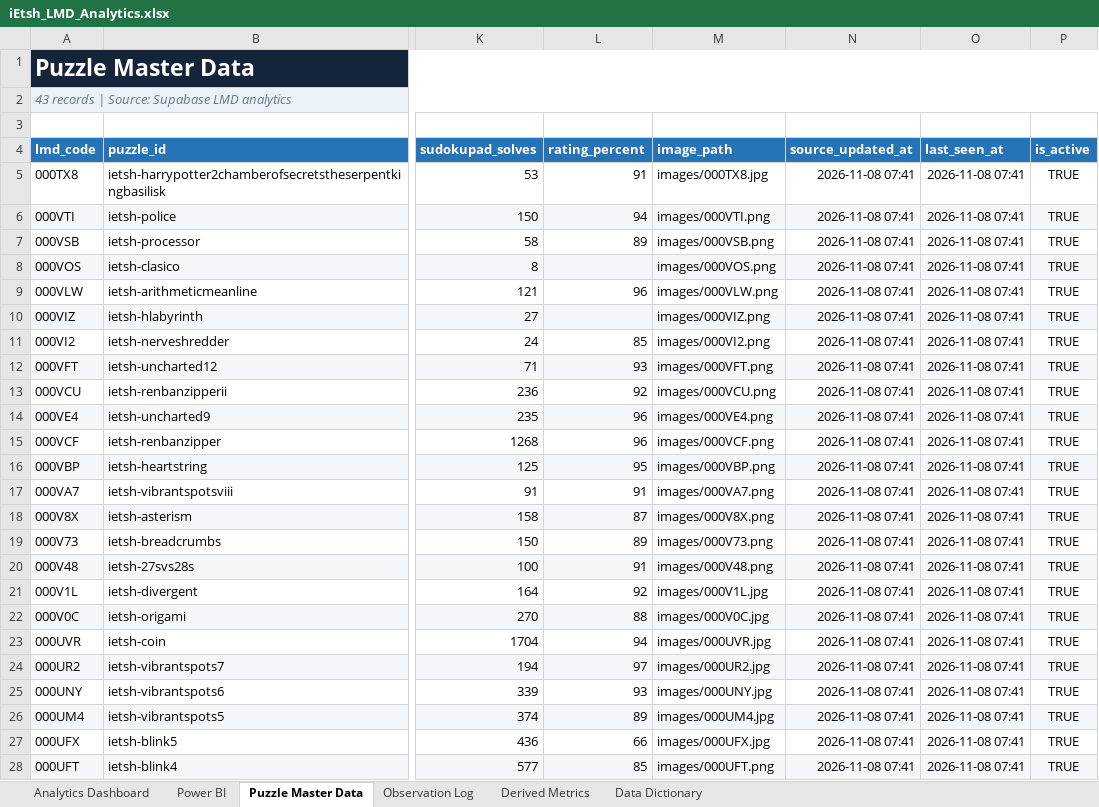
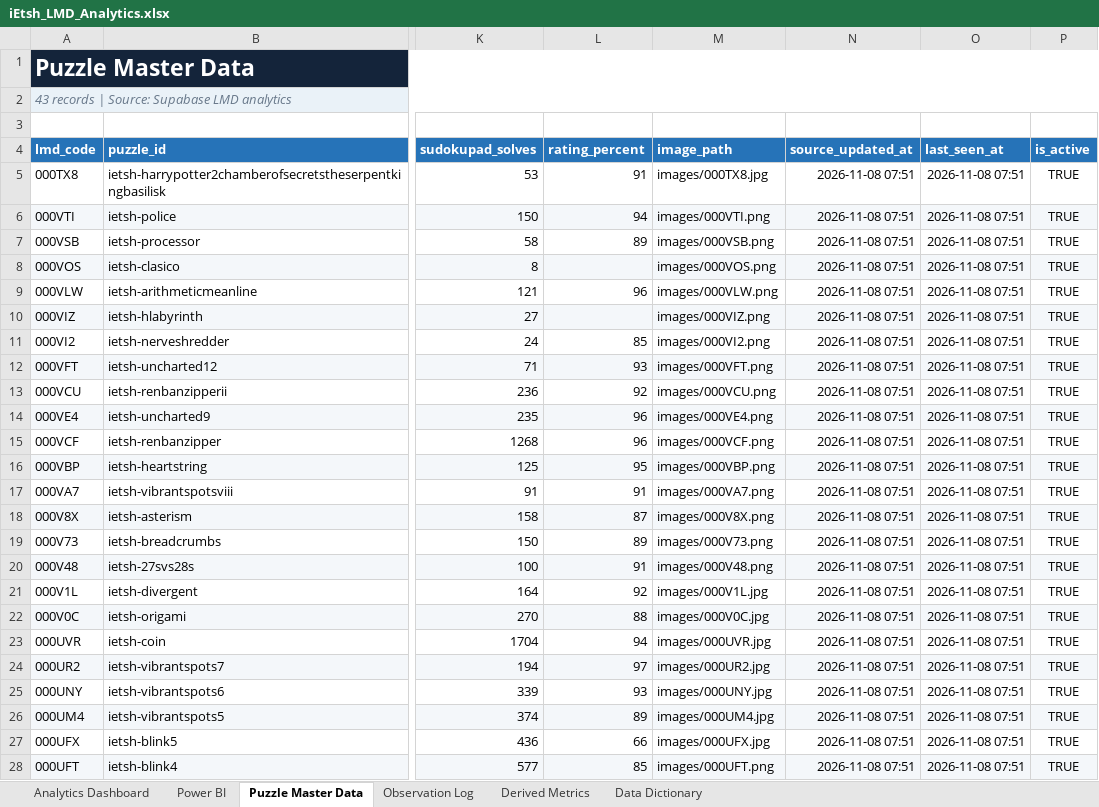
Before and after one commit to iEtsh/iEtsh.sudoku, an Excel workbook: sudoku-ietsh/ietsh/lmd/exports/iEtsh_LMD_Analytics.xlsx, sheet Puzzle Master Data, drawn as a sheet; only a part is shown, gaps mark what is left out; values as stored, in another font and other column widths than the file's, no borders; table styles not drawn; the diff covers the shown part only; the diff names each change by its address in the sheet, - before the commit and + after, or states it on an @@ line.

```diff
--- a/sudoku-ietsh/ietsh/lmd/exports/iEtsh_LMD_Analytics.xlsx (sheet Puzzle Master Data)
+++ b/sudoku-ietsh/ietsh/lmd/exports/iEtsh_LMD_Analytics.xlsx (sheet Puzzle Master Data)
-N5:N28 (source_updated_at): 2026-11-08 07:41
+N5:N28 (source_updated_at): 2026-11-08 07:51
-O5:O28 (last_seen_at): 2026-11-08 07:41
+O5:O28 (last_seen_at): 2026-11-08 07:51
```
Also changed, not shown: 38 edited cells elsewhere in this sheet, sheet Data Dictionary, sheet Power BI, sheet Analytics Dashboard, 1 other file.
